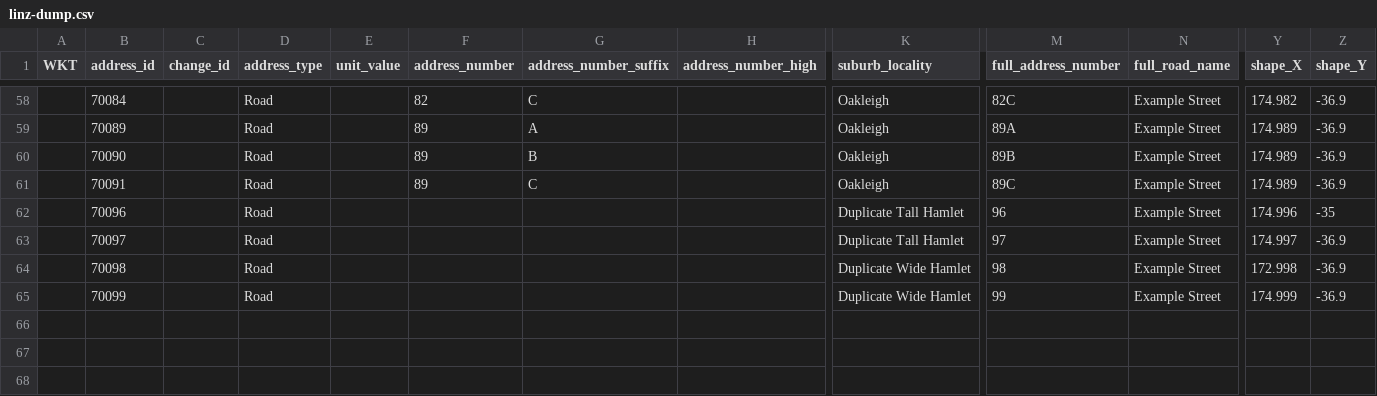
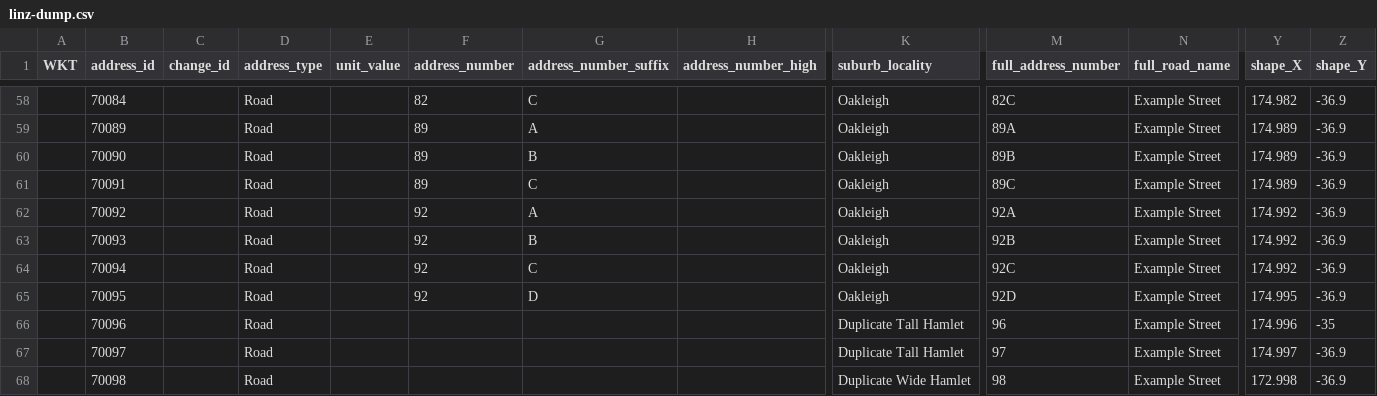
Before and after one commit to osm-nz/linz-address-import, a CSV file: src/__tests__/mock/linz-dump.csv, drawn as a sheet; only a part is shown, gaps mark what is left out; the shorter side is filled out with more unchanged rows; rows hold the shown columns only; the diff names each change by its address in the sheet, - before the commit and + after, or states it on an @@ line.

```diff
--- a/src/__tests__/mock/linz-dump.csv
+++ b/src/__tests__/mock/linz-dump.csv
+row 62:  | 70092 |  | Road |  | 92 | A |  | Oakleigh | 92A | Example Street | 174.992 | -36.9
+row 63:  | 70093 |  | Road |  | 92 | B |  | Oakleigh | 92B | Example Street | 174.992 | -36.9
+row 64:  | 70094 |  | Road |  | 92 | C |  | Oakleigh | 92C | Example Street | 174.992 | -36.9
+row 65:  | 70095 |  | Road |  | 92 | D |  | Oakleigh | 92D | Example Street | 174.995 | -36.9
```
Also changed, not shown: 7 other files.
